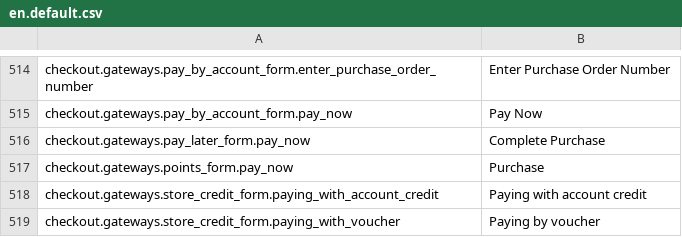
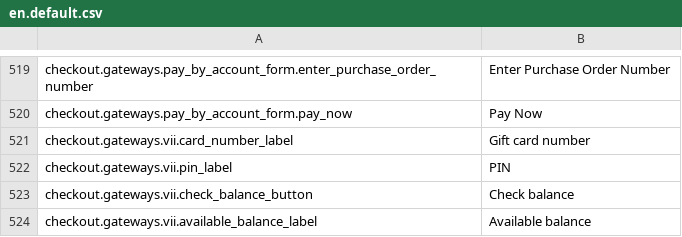
Before and after one commit to GetStoreConnect/base-theme, a CSV file: translations/en.default.csv, drawn as a sheet; only a part is shown, gaps mark what is left out; the shorter side is filled out with more unchanged rows; the diff covers the shown part only; the diff names each change by its address in the sheet, - before the commit and + after, or states it on an @@ line.

```diff
--- a/translations/en.default.csv
+++ b/translations/en.default.csv
+row 521: checkout.gateways.vii.card_number_label | Gift card number
+row 522: checkout.gateways.vii.pin_label | PIN
+row 523: checkout.gateways.vii.check_balance_button | Check balance
+row 524: checkout.gateways.vii.available_balance_label | Available balance
```
Also changed, not shown: 14 added rows elsewhere in this file, controllers.csv, 13 other files.
